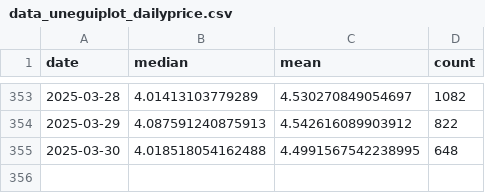
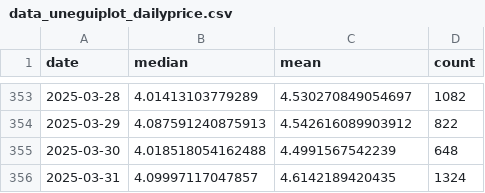
Before and after one commit to Sugarkhuu/barilga, a CSV file: data/data_uneguiplot_dailyprice.csv, drawn as a sheet; only a part is shown, gaps mark what is left out.

Commit message:
daily up.

```diff
--- a/data/data_uneguiplot_dailyprice.csv
+++ b/data/data_uneguiplot_dailyprice.csv
@@ -354,2 +354,3 @@
 2025-03-29,4.087591240875913,4.542616089903912,822
-2025-03-30,4.018518054162488,4.4991567542238995,648
+2025-03-30,4.018518054162488,4.4991567542239,648
+2025-03-31,4.09997117047857,4.6142189420435,1324
```
